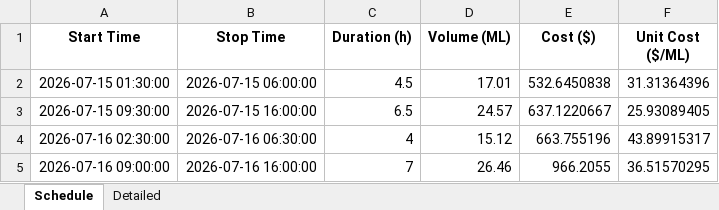
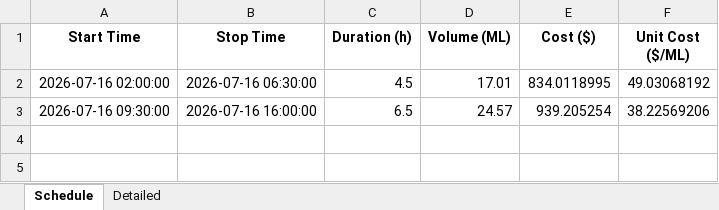
Before and after one commit to bwyLLAP/pump-optimisation-for-SHW, an Excel workbook: data/latest/optimisation_result.xlsx, sheet Schedule, drawn as a sheet; values as stored, in another font and other column widths than the file's, no borders; the diff names each change by its address in the sheet, - before the commit and + after, or states it on an @@ line.

```diff
--- a/data/latest/optimisation_result.xlsx (sheet Schedule)
+++ b/data/latest/optimisation_result.xlsx (sheet Schedule)
-A2 (Start Time): 2026-07-15 01:30:00
+A2 (Start Time): 2026-07-16 02:00:00
-B2 (Stop Time): 2026-07-15 06:00:00
+B2 (Stop Time): 2026-07-16 06:30:00
-E2 (Cost ($)): 532.6450838
+E2 (Cost ($)): 834.0118995
-F2 (Unit Cost ($/ML)): 31.31364396
+F2 (Unit Cost ($/ML)): 49.03068192
-A3 (Start Time): 2026-07-15 09:30:00
+A3 (Start Time): 2026-07-16 09:30:00
-B3 (Stop Time): 2026-07-15 16:00:00
+B3 (Stop Time): 2026-07-16 16:00:00
-E3 (Cost ($)): 637.1220667
+E3 (Cost ($)): 939.205254
-F3 (Unit Cost ($/ML)): 25.93089405
+F3 (Unit Cost ($/ML)): 38.22569206
-row 4: 2026-07-16 02:30:00 | 2026-07-16 06:30:00 | 4 | 15.12 | 663.755196 | 43.89915317
-row 5: 2026-07-16 09:00:00 | 2026-07-16 16:00:00 | 7 | 26.46 | 966.2055 | 36.51570295
```
Also changed, not shown: sheet Detailed, 4 other files.
